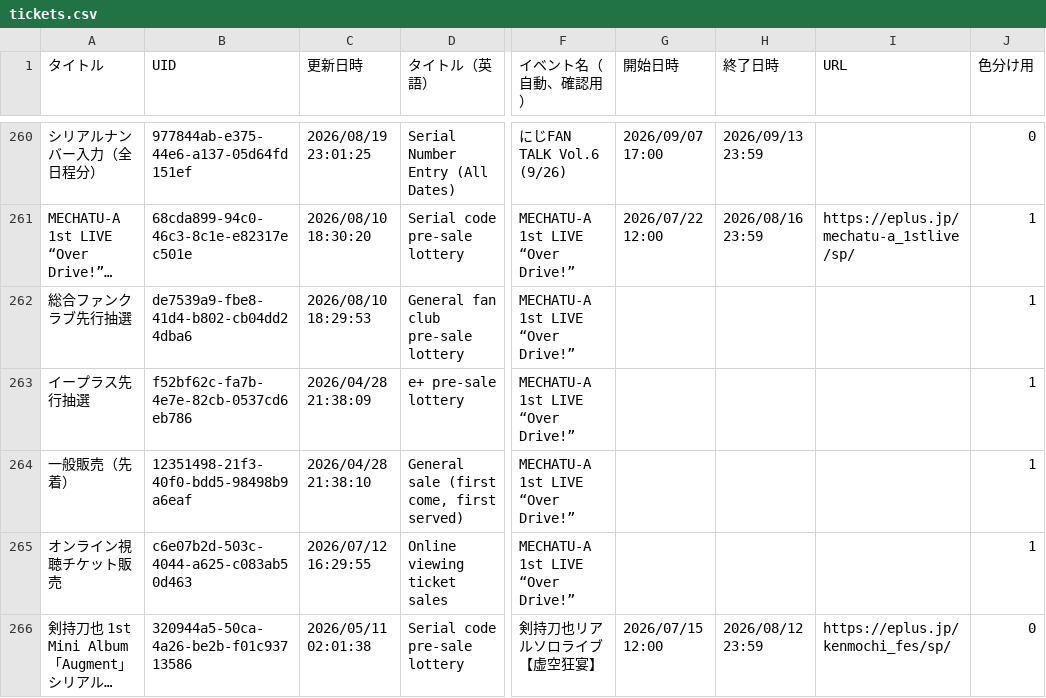
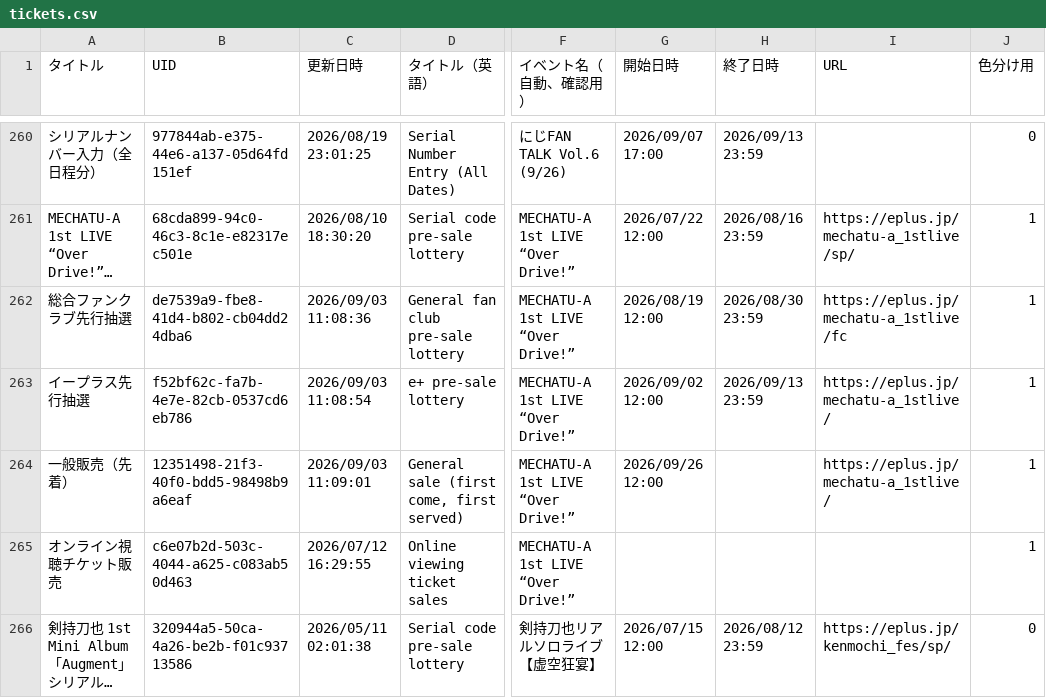
Before and after one commit to magicien/Nij.iCal, a CSV file: docs/data/tickets.csv, drawn as a sheet; only a part is shown, gaps mark what is left out; long unchanged cells end in …; the diff names each change by its address in the sheet, - before the commit and + after, or states it on an @@ line.

```diff
--- a/docs/data/tickets.csv
+++ b/docs/data/tickets.csv
-C262 (更新日時): 2026/08/10 18:29:53
+C262 (更新日時): 2026/09/03 11:08:36
-G262 (開始日時): (empty)
+G262 (開始日時): 2026/08/19 12:00
-H262 (終了日時): (empty)
+H262 (終了日時): 2026/08/30 23:59
-I262 (URL): (empty)
+I262 (URL): https://eplus.jp/mechatu-a_1stlive/fc
-C263 (更新日時): 2026/04/28 21:38:09
+C263 (更新日時): 2026/09/03 11:08:54
-G263 (開始日時): (empty)
+G263 (開始日時): 2026/09/02 12:00
-H263 (終了日時): (empty)
+H263 (終了日時): 2026/09/13 23:59
-I263:I264 (URL): (empty)
+I263:I264 (URL): https://eplus.jp/mechatu-a_1stlive/
-C264 (更新日時): 2026/04/28 21:38:10
+C264 (更新日時): 2026/09/03 11:09:01
-G264 (開始日時): (empty)
+G264 (開始日時): 2026/09/26 12:00
```
Also changed, not shown: 18 other files.
